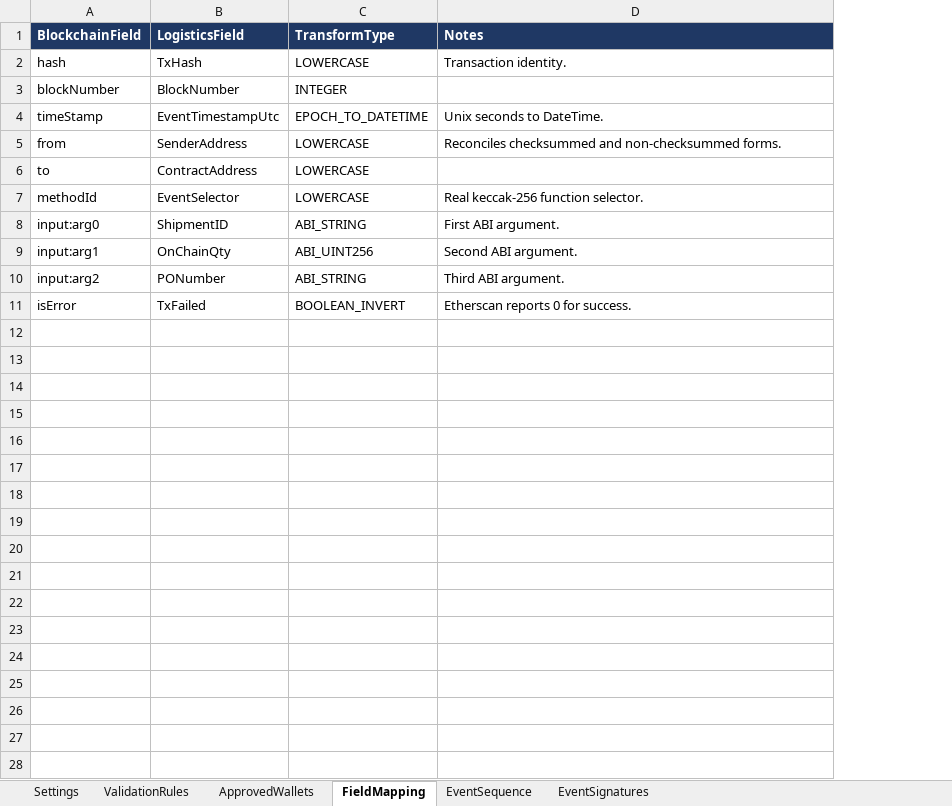
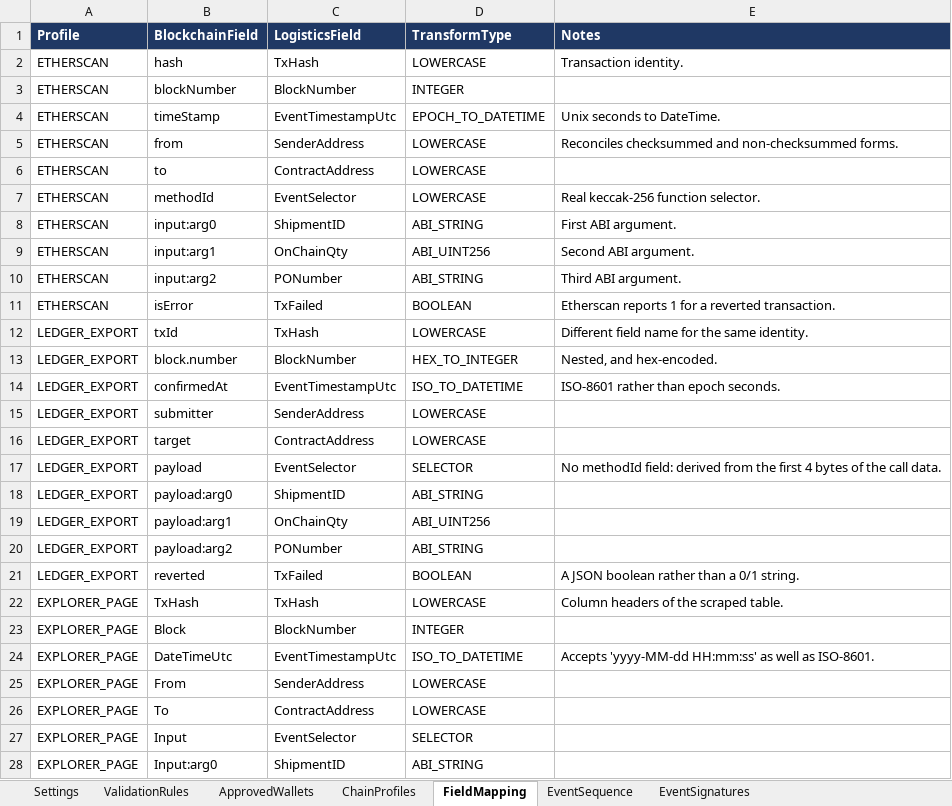
Before and after one commit to AdithyaSM31/UiPath-Blockchain-Transaction-Validation, an Excel workbook: BlockchainLogisticsValidator/Data/Config.xlsx, sheet FieldMapping, drawn as a sheet; only a part is shown; values as stored, in another font and other column widths than the file's, no borders; addresses are those after the commit; the diff covers the shown part only; the diff names each change by its address in the sheet, - before the commit and + after, or states it on an @@ line.

Commit message:
Make FieldMapping drive extraction, and prove it on a differently-shaped feed
The FieldMapping and EventSignatures sheets were read at startup and never used,
and MappingMode did nothing. Field names were hard-coded in three separate
decoders, so the Polygon demo only proved a chain-id switch.

All three extraction modes now only fetch JSON. One normaliser,
01m_Normalise_ChainRecords, turns it into the canonical schema using a new
ChainProfiles sheet (where the records are, how the source reports success) and
a profile-aware FieldMapping (field to field, with a conversion). No source field
name appears in the workflow, so a new chain or export format is a spreadsheet
change.

Proven with ledger_export.json: nested JSON, hex block numbers, ISO timestamps,
different field names and no methodId. It reaches the identical verdict.

The decoder is hardened for real ledgers. Value transfers and calls to functions
the contract does not own are set aside before decoding; every ABI offset and
length is bounds-checked, and a malformed record is skipped and reported by hash
instead of failing the run. The ledger feed carries one of each.

EventSignatures now resolves selectors to milestones; EventSequence keeps only
ordering. MappingMode LOOKUP takes shipment and milestone from TxShipmentMap.xlsx
for ledgers whose payload cannot be decoded. R2 skips rather than fails when a
profile provides no quantity.

```diff
--- a/BlockchainLogisticsValidator/Data/Config.xlsx (sheet FieldMapping)
+++ b/BlockchainLogisticsValidator/Data/Config.xlsx (sheet FieldMapping)
+sheet tab: ChainProfiles
+column A (Profile), rows 2-11: all ETHERSCAN
-D11 (TransformType): BOOLEAN_INVERT
+D11 (TransformType): BOOLEAN
-E11 (Notes): Etherscan reports 0 for success.
+E11 (Notes): Etherscan reports 1 for a reverted transaction.
+row 12: LEDGER_EXPORT | txId | TxHash | LOWERCASE | Different field name for the same identity.
+row 13: LEDGER_EXPORT | block.number | BlockNumber | HEX_TO_INTEGER | Nested, and hex-encoded.
+row 14: LEDGER_EXPORT | confirmedAt | EventTimestampUtc | ISO_TO_DATETIME | ISO-8601 rather than epoch seconds.
+row 15: LEDGER_EXPORT | submitter | SenderAddress | LOWERCASE
+row 16: LEDGER_EXPORT | target | ContractAddress | LOWERCASE
+row 17: LEDGER_EXPORT | payload | EventSelector | SELECTOR | No methodId field: derived from the first 4 bytes of the call data.
+row 18: LEDGER_EXPORT | payload:arg0 | ShipmentID | ABI_STRING
+row 19: LEDGER_EXPORT | payload:arg1 | OnChainQty | ABI_UINT256
+row 20: LEDGER_EXPORT | payload:arg2 | PONumber | ABI_STRING
+row 21: LEDGER_EXPORT | reverted | TxFailed | BOOLEAN | A JSON boolean rather than a 0/1 string.
+row 22: EXPLORER_PAGE | TxHash | TxHash | LOWERCASE | Column headers of the scraped table.
+row 23: EXPLORER_PAGE | Block | BlockNumber | INTEGER
+row 24: EXPLORER_PAGE | DateTimeUtc | EventTimestampUtc | ISO_TO_DATETIME | Accepts 'yyyy-MM-dd HH:mm:ss' as well as ISO-8601.
+row 25: EXPLORER_PAGE | From | SenderAddress | LOWERCASE
+row 26: EXPLORER_PAGE | To | ContractAddress | LOWERCASE
+row 27: EXPLORER_PAGE | Input | EventSelector | SELECTOR
+row 28: EXPLORER_PAGE | Input:arg0 | ShipmentID | ABI_STRING
```
Also changed, not shown: 2 added rows elsewhere in this sheet, sheet Settings, BlockchainLogisticsValidator/Data/Input/LogisticsRecords.xlsx, BlockchainLogisticsValidator/Data/Input/TxShipmentMap.xlsx, 14 other files.
